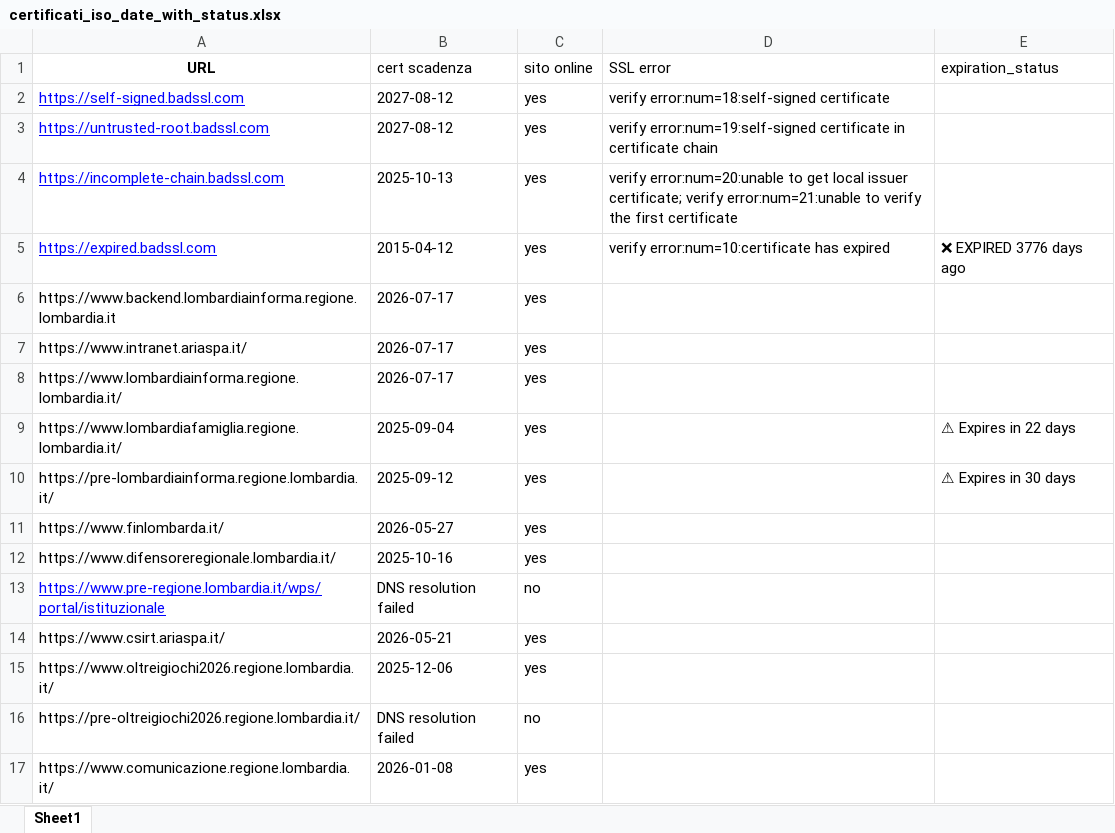
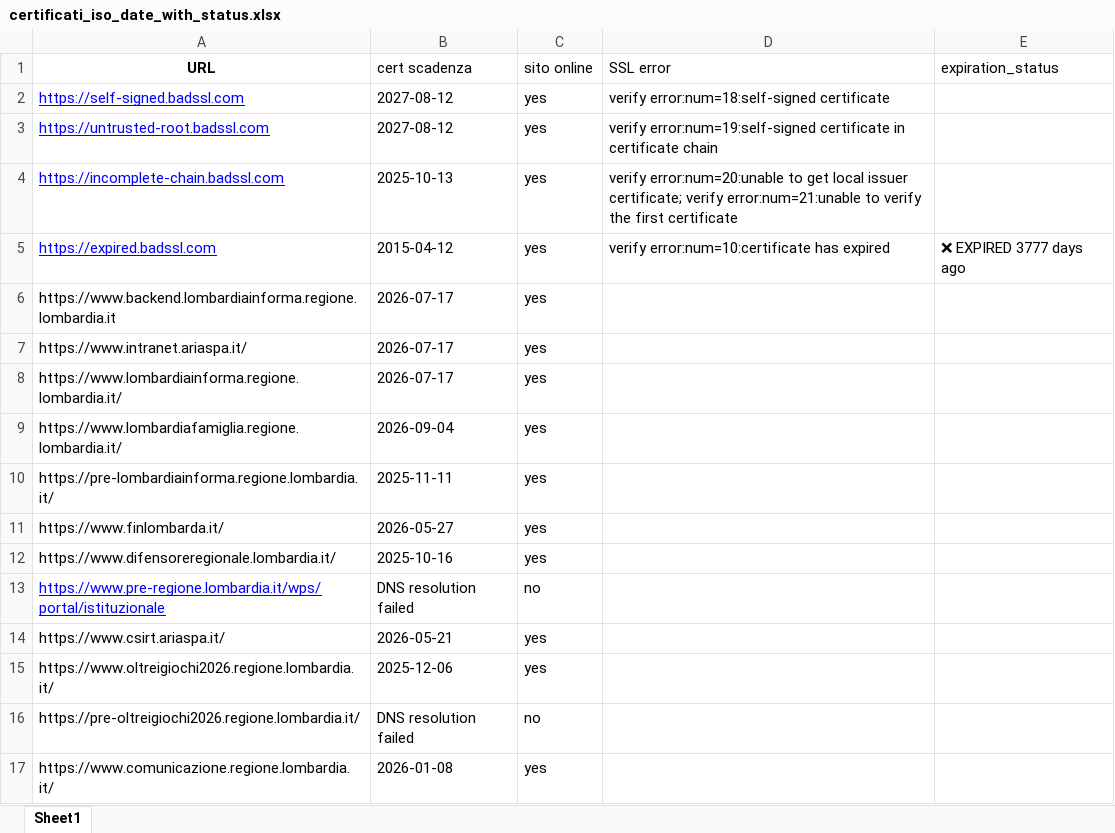
Before and after one commit to cyberdevnet/ssl_checker, an Excel workbook: certificati_iso_date_with_status.xlsx, sheet Sheet1, drawn as a sheet; only a part is shown; values as stored, in another font and other column widths than the file's, no borders; table styles not drawn; the diff names each change by its address in the sheet, - before the commit and + after, or states it on an @@ line.

```diff
--- a/certificati_iso_date_with_status.xlsx (sheet Sheet1)
+++ b/certificati_iso_date_with_status.xlsx (sheet Sheet1)
-E5 (expiration_status): ❌ EXPIRED 3776 days ago
+E5 (expiration_status): ❌ EXPIRED 3777 days ago
-B9 (cert scadenza): 2025-09-04
+B9 (cert scadenza): 2026-09-04
-E9 (expiration_status): ⚠ Expires in 22 days
+E9 (expiration_status): (empty)
-B10 (cert scadenza): 2025-09-12
+B10 (cert scadenza): 2025-11-11
-E10 (expiration_status): ⚠ Expires in 30 days
+E10 (expiration_status): (empty)
```
Also changed, not shown: 1 other file.
